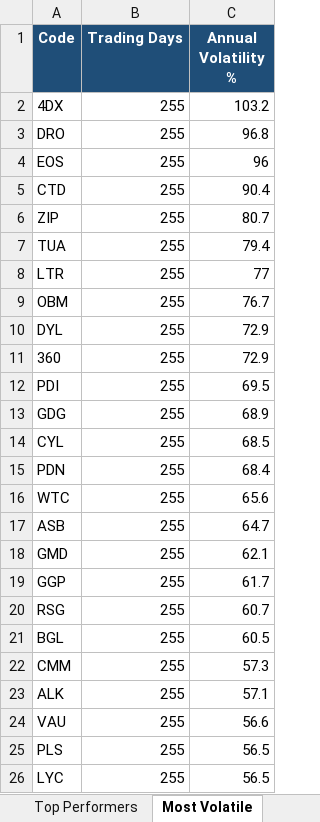
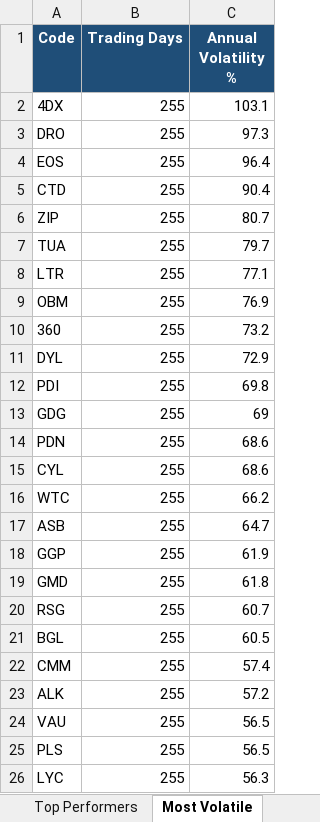
Before and after one commit to anurag7171/asx-market-analytics, an Excel workbook: reports/asx-market-report.xlsx, sheet Most Volatile, drawn as a sheet; values as stored, in another font and other column widths than the file's, no borders; conditional formats not drawn; removed rows and columns are numbered as before the commit, all else as after; the diff names each change by its address in the sheet, - before the commit and + after, or states it on an @@ line.

```diff
--- a/reports/asx-market-report.xlsx (sheet Most Volatile)
+++ b/reports/asx-market-report.xlsx (sheet Most Volatile)
-C2 (Annual Volatility %): 103.2
+C2 (Annual Volatility %): 103.1
-C3 (Annual Volatility %): 96.8
+C3 (Annual Volatility %): 97.3
-C4 (Annual Volatility %): 96
+C4 (Annual Volatility %): 96.4
-C7 (Annual Volatility %): 79.4
+C7 (Annual Volatility %): 79.7
-C8 (Annual Volatility %): 77
+C8 (Annual Volatility %): 77.1
-C9 (Annual Volatility %): 76.7
+C9 (Annual Volatility %): 76.9
+row 10: 360 | 255 | 73.2
-row 11: 360 | 255 | 72.9
-C12 (Annual Volatility %): 69.5
+C12 (Annual Volatility %): 69.8
-C13 (Annual Volatility %): 68.9
+C13 (Annual Volatility %): 69
-row 14: CYL | 255 | 68.5
-C14 (Annual Volatility %): 68.4
+C14 (Annual Volatility %): 68.6
+row 15: CYL | 255 | 68.6
-C16 (Annual Volatility %): 65.6
+C16 (Annual Volatility %): 66.2
-row 18: GMD | 255 | 62.1
-C18 (Annual Volatility %): 61.7
+C18 (Annual Volatility %): 61.9
+row 19: GMD | 255 | 61.8
-C22 (Annual Volatility %): 57.3
+C22 (Annual Volatility %): 57.4
-C23 (Annual Volatility %): 57.1
+C23 (Annual Volatility %): 57.2
-C24 (Annual Volatility %): 56.6
+C24 (Annual Volatility %): 56.5
-C26 (Annual Volatility %): 56.5
+C26 (Annual Volatility %): 56.3
```
Also changed, not shown: sheet Top Performers, sheet Sector Returns, sheet Max Drawdown, sheet Sector Turnover, 2 other files.
